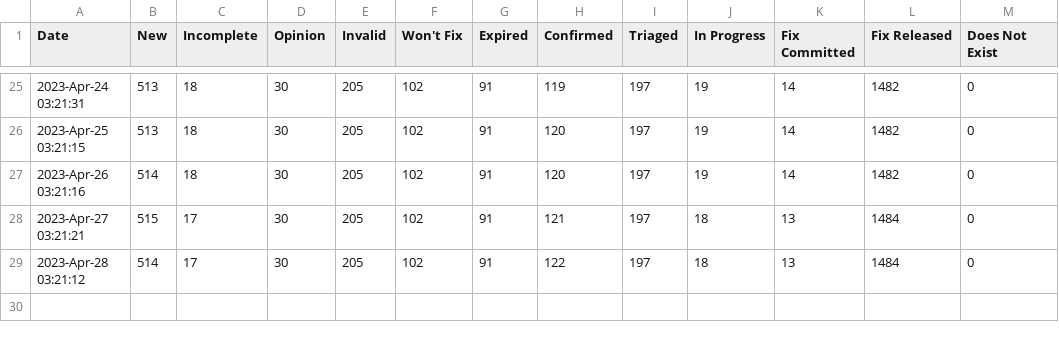
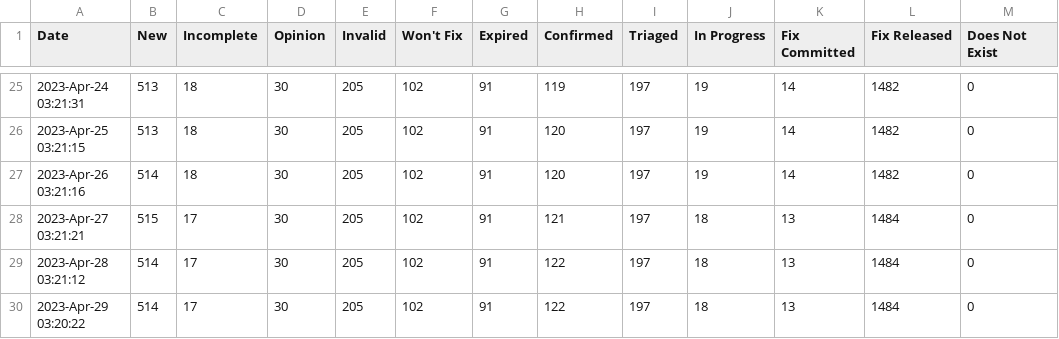
Before and after one commit to mr-cal/starcraft-stats, a CSV file: data/snapcraft-launchpad.csv, drawn as a sheet; only a part is shown, gaps mark what is left out.

```diff
--- a/data/snapcraft-launchpad.csv
+++ b/data/snapcraft-launchpad.csv
@@ -29 +29,2 @@ Date,New,Incomplete,Opinion,Invalid,Won't Fix,Expired,Confirmed,Triaged,In Progr
 2023-Apr-28 03:21:12,514,17,30,205,102,91,122,197,18,13,1484,0
+2023-Apr-29 03:20:22,514,17,30,205,102,91,122,197,18,13,1484,0
```
